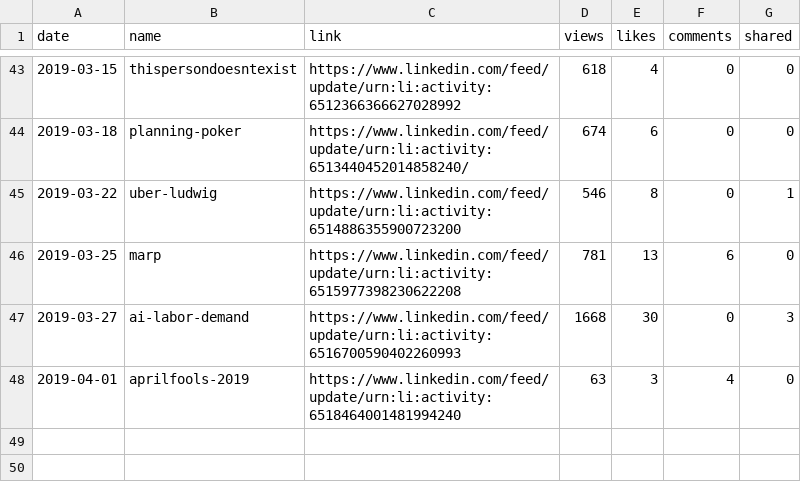
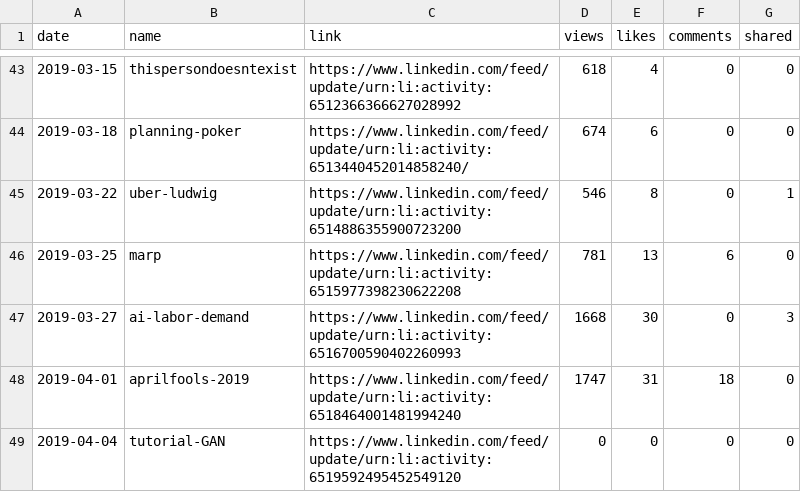
Before and after one commit to jayme-anchante/linkedin-posts, a CSV file: stats.csv, drawn as a sheet; only a part is shown, gaps mark what is left out.

Commit message:
stats

```diff
--- a/stats.csv
+++ b/stats.csv
@@ -47,2 +47,3 @@ date,name,link,views,likes,comments,shared
 2019-03-27,ai-labor-demand,https://www.linkedin.com/feed/update/urn:li:activity:6516700590402260993,1668,30,0,3
-2019-04-01,aprilfools-2019,https://www.linkedin.com/feed/update/urn:li:activity:6518464001481994240,63,3,4,0
+2019-04-01,aprilfools-2019,https://www.linkedin.com/feed/update/urn:li:activity:6518464001481994240,1747,31,18,0
+2019-04-04,tutorial-GAN,https://www.linkedin.com/feed/update/urn:li:activity:6519592495452549120,0,0,0,0
```
